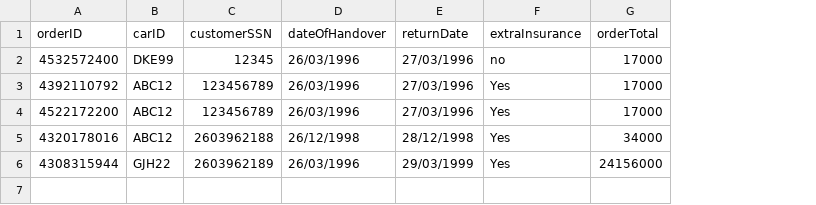
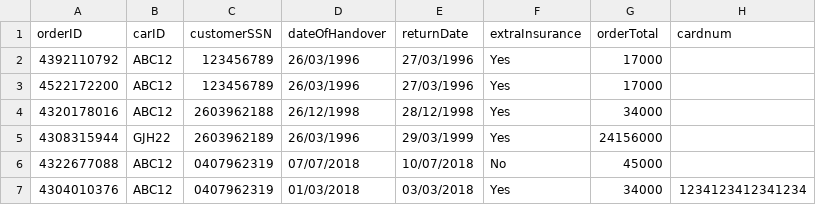
Before and after one commit to Alvarlegur/Isbilar_1.0, a CSV file: data/orders.csv, drawn as a sheet; removed rows and columns are numbered as before the commit, all else as after; the diff names each change by its address in the sheet, - before the commit and + after, or states it on an @@ line.

Commit message:
Cardnumber

```diff
--- a/data/orders.csv
+++ b/data/orders.csv
+column H (cardnum), empty
-row 2: 4532572400 | DKE99 | 12345 | 26/03/1996 | 27/03/1996 | no | 17000
+row 6: 4322677088 | ABC12 | 0407962319 | 07/07/2018 | 10/07/2018 | No | 45000
+row 7: 4304010376 | ABC12 | 0407962319 | 01/03/2018 | 03/03/2018 | Yes | 34000 | 1234123412341234
```
Also changed, not shown: 4 other files.
